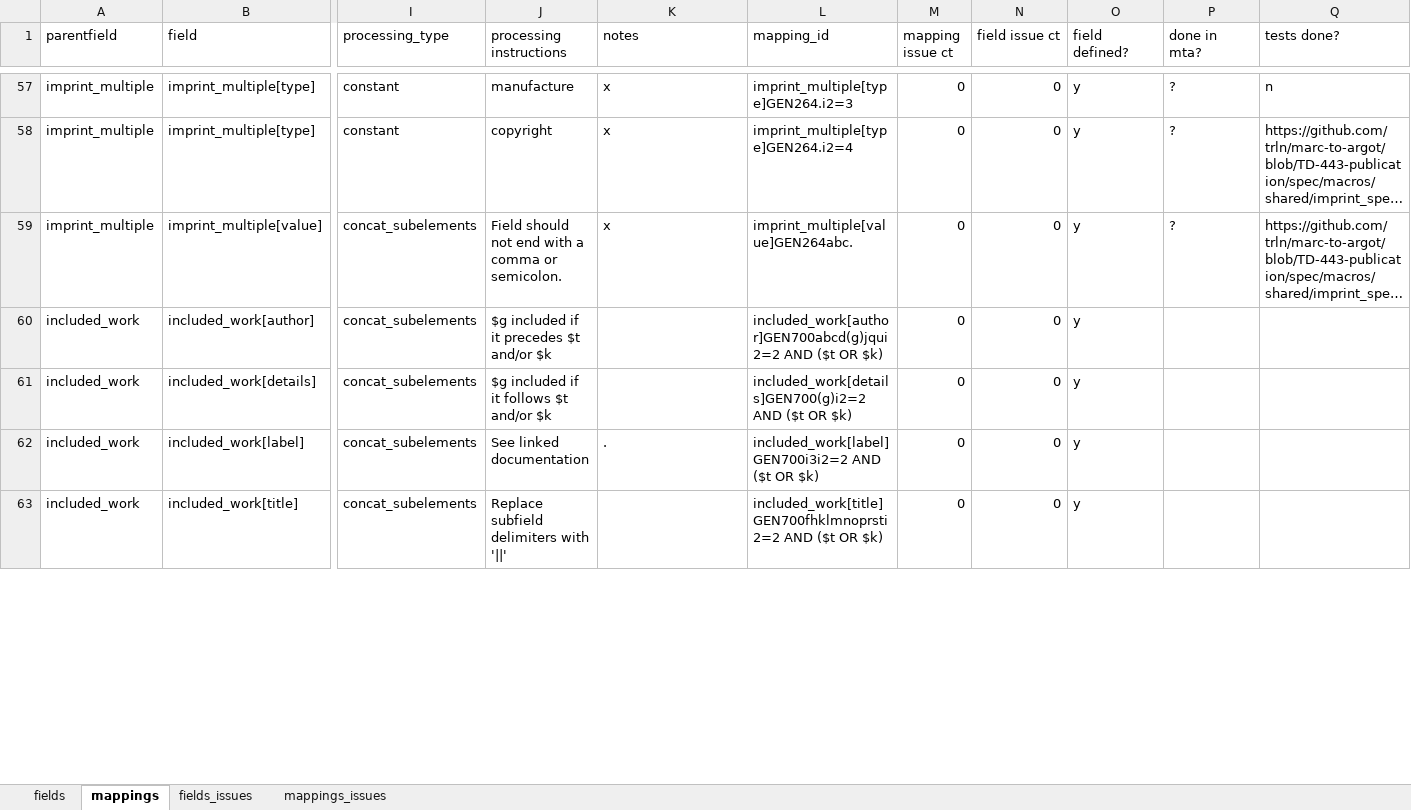
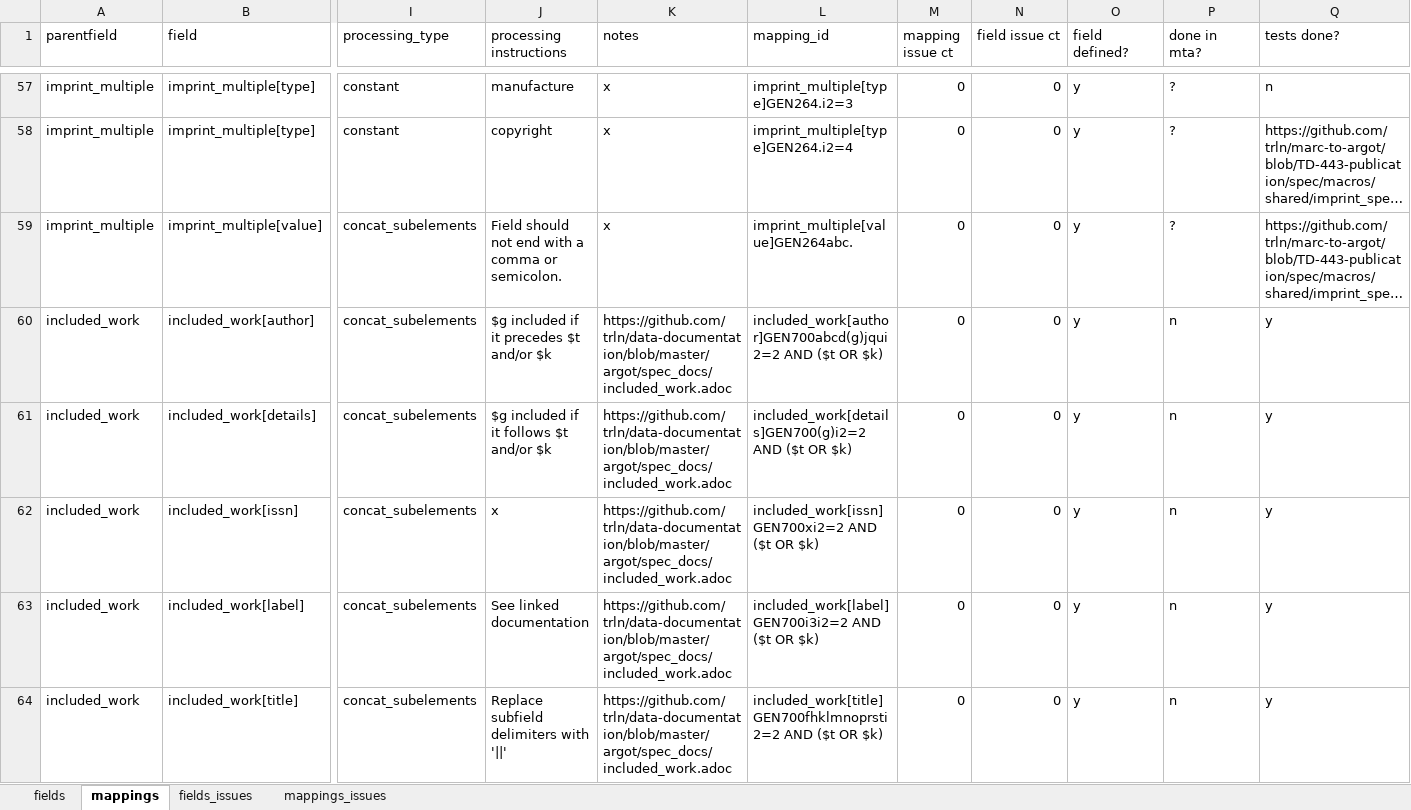
Before and after one commit to trln/data-documentation, an Excel workbook: argot/argot.xlsx, sheet mappings, drawn as a sheet; only a part is shown, gaps mark what is left out; long unchanged cells end in …; values as stored, in another font and other column widths than the file's, no borders; conditional formats and table styles not drawn; addresses are those after the commit; rows hold the shown columns only; the diff covers the shown part only; the diff names each change by its address in the sheet, - before the commit and + after, or states it on an @@ line.

Commit message:
map to included work from 710, 711

```diff
--- a/argot/argot.xlsx (sheet mappings)
+++ b/argot/argot.xlsx (sheet mappings)
-K60:K61 (notes): (empty)
+K60:K61 (notes): https://github.com/trln/data-documentation/blob/master/argot/spec_docs/included_work.adoc
-P60:P61 (done in mta?): (empty)
+P60:P61 (done in mta?): n
-Q60:Q61 (tests done?): (empty)
+Q60:Q61 (tests done?): y
+row 62: included_work | included_work[issn] | concat_subelements | x | https://github.com/trln/data-documentation/blob/master/argot/spec_docs/included_work.adoc | included_work[issn]GEN700xi2=2 AND ($t OR $k) | 0 | 0 | y | n | y
-K63 (notes): .
+K63 (notes): https://github.com/trln/data-documentation/blob/master/argot/spec_docs/included_work.adoc
-P63:P64 (done in mta?): (empty)
+P63:P64 (done in mta?): n
-Q63:Q64 (tests done?): (empty)
+Q63:Q64 (tests done?): y
-K64 (notes): (empty)
+K64 (notes): https://github.com/trln/data-documentation/blob/master/argot/spec_docs/included_work.adoc
```
Also changed, not shown: 12 added rows, 9 removed rows and 3 edited cells elsewhere in this sheet, sheet fields, 3 other files.
